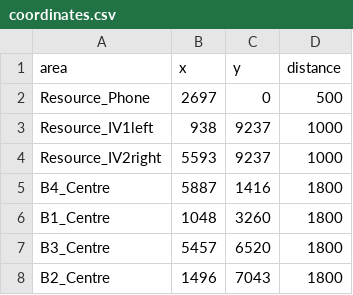
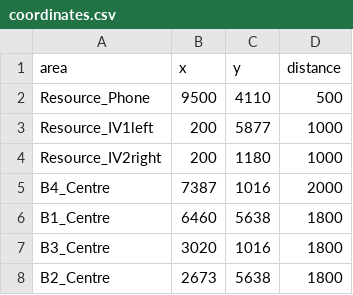
Before and after one commit to Teamwork-Analytics/teamwork-visualiser-dashboard, a CSV file: py-server/position/coordinates.csv, drawn as a sheet.

Commit message:
Update coordinates.csv
with 2024 data

```diff
--- a/py-server/position/coordinates.csv
+++ b/py-server/position/coordinates.csv
@@ -1,8 +1,8 @@
 area,x,y,distance
-Resource_Phone,2697,0,500
-Resource_IV1left,938,9237,1000
-Resource_IV2right,5593,9237,1000
-B4_Centre,5887,1416,1800
-B1_Centre,1048,3260,1800
-B3_Centre,5457,6520,1800
-B2_Centre,1496,7043,1800
+Resource_Phone,9500,4110,500
+Resource_IV1left,200,5877,1000
+Resource_IV2right,200,1180,1000
+B4_Centre,7387,1016,2000
+B1_Centre,6460,5638,1800
+B3_Centre,3020,1016,1800
+B2_Centre,2673,5638,1800
```
